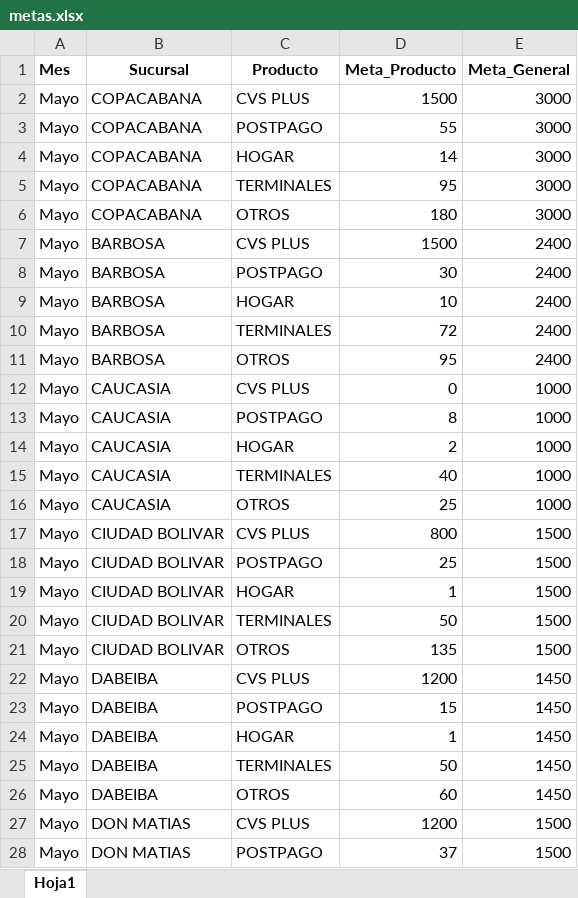
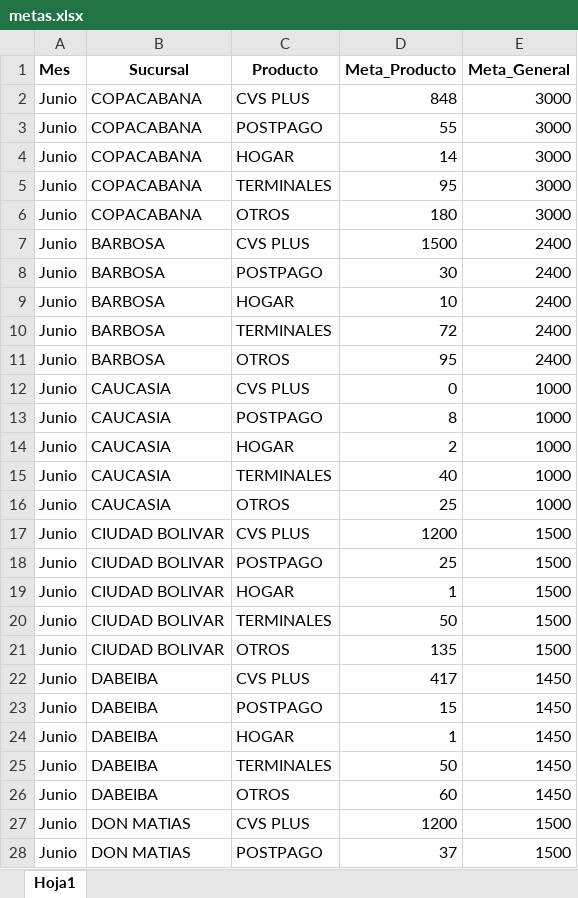
Before and after one commit to Paolam1903/Dasboarth-2026-comercial, an Excel workbook: data/metas.xlsx, sheet Hoja1, drawn as a sheet; only a part is shown; values as stored, in another font and other column widths than the file's, no borders; the diff covers the shown part only; the diff names each change by its address in the sheet, - before the commit and + after, or states it on an @@ line.

```diff
--- a/data/metas.xlsx (sheet Hoja1)
+++ b/data/metas.xlsx (sheet Hoja1)
-A2:A28 (Mes): Mayo
+A2:A28 (Mes): Junio
-D2 (Meta_Producto): 1500
+D2 (Meta_Producto): 848
-D17 (Meta_Producto): 800
+D17 (Meta_Producto): 1200
-D22 (Meta_Producto): 1200
+D22 (Meta_Producto): 417
```
Also changed, not shown: 108 edited cells elsewhere in this sheet, data/adicionales.xlsx, data/general.xlsx, 1 other file.
